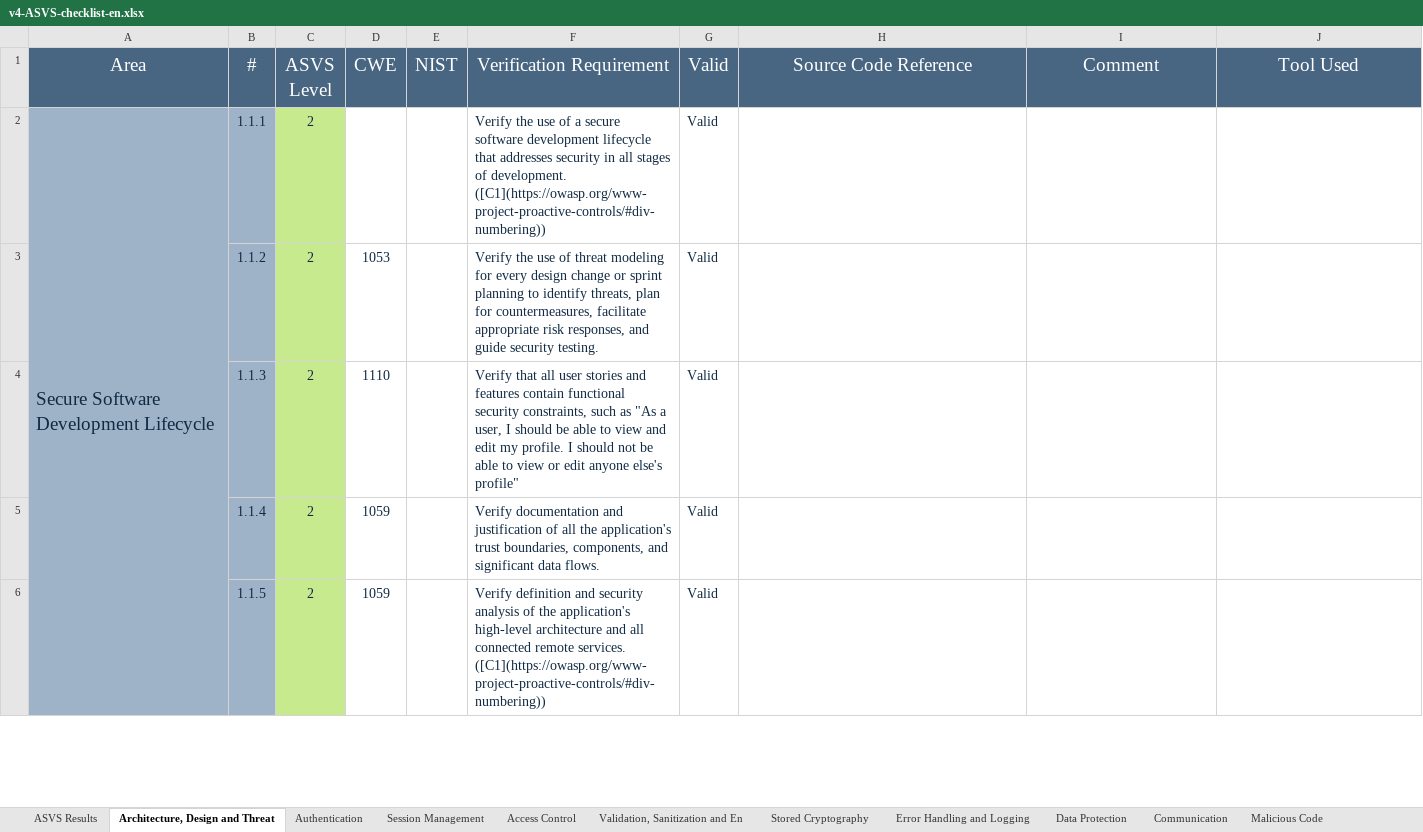
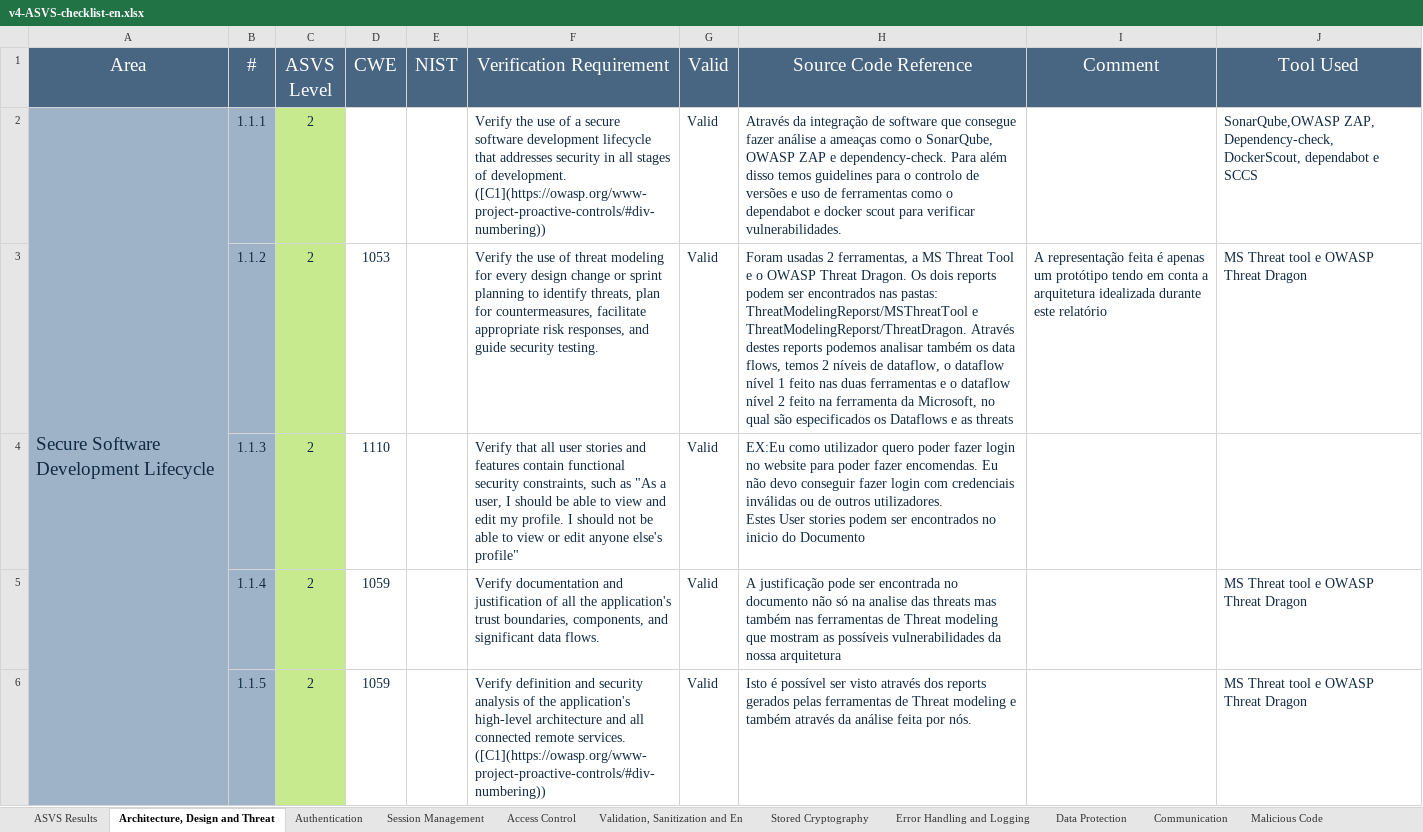
Before and after one commit to MiguelFerreira18/desofs2024_m1b_2, an Excel workbook: deliverable/v4-ASVS-checklist-en.xlsx, sheet Architecture, Design and Threat, drawn as a sheet; only a part is shown; values as stored, in another font and other column widths than the file's, no borders; ↵ is a line break in a cell; the diff covers the shown part only; the diff names each change by its address in the sheet, - before the commit and + after, or states it on an @@ line.

Commit message:
#4 [doc]: add checklist update

```diff
--- a/deliverable/v4-ASVS-checklist-en.xlsx (sheet Architecture, Design and Threat)
+++ b/deliverable/v4-ASVS-checklist-en.xlsx (sheet Architecture, Design and Threat)
-H2 (Source Code Reference): (empty)
+H2 (Source Code Reference): Através da integração de software que consegue fazer análise a ameaças como o SonarQube, OWASP ZAP e dependency-check. Para além disso temos guidelines para o controlo de versões e uso de ferramentas como o dependabot e docker scout para verificar vulnerabilidades.
-J2 (Tool Used): (empty)
+J2 (Tool Used): SonarQube,OWASP ZAP, Dependency-check, DockerScout, dependabot e SCCS
-H3 (Source Code Reference): (empty)
+H3 (Source Code Reference): Foram usadas 2 ferramentas, a MS Threat Tool e o OWASP Threat Dragon. Os dois reports podem ser encontrados nas pastas: ThreatModelingReporst/MSThreatTool e ThreatModelingReporst/ThreatDragon. Através destes reports podemos analisar também os data flows, temos 2 níveis de dataflow, o dataflow nível 1 feito nas duas ferramentas e o dataflow nível 2 feito na ferramenta da Microsoft, no qual são especificados os Dataflows e as threats
-I3 (Comment): (empty)
+I3 (Comment): A representação feita é apenas um protótipo tendo em conta a arquitetura idealizada durante este relatório
-J3 (Tool Used): (empty)
+J3 (Tool Used): MS Threat tool e OWASP Threat Dragon
-H4 (Source Code Reference): (empty)
+H4 (Source Code Reference): EX:Eu como utilizador quero poder fazer login no website para poder fazer encomendas. Eu não devo conseguir fazer login com credenciais inválidas ou de outros utilizadores. ↵ Estes User stories podem ser encontrados no inicio do Documento
-H5 (Source Code Reference): (empty)
+H5 (Source Code Reference): A justificação pode ser encontrada no documento não só na analise das threats mas também nas ferramentas de Threat modeling que mostram as possíveis vulnerabilidades da nossa arquitetura
-J5:J6 (Tool Used): (empty)
+J5:J6 (Tool Used): MS Threat tool e OWASP Threat Dragon
-H6 (Source Code Reference): (empty)
+H6 (Source Code Reference): Isto é possível ser visto através dos reports gerados pelas ferramentas de Threat modeling e também através da análise feita por nós.
```
Also changed, not shown: 35 edited cells and cell formats elsewhere in this sheet, sheet ASVS Results, charts or pictures, 1 other file.
